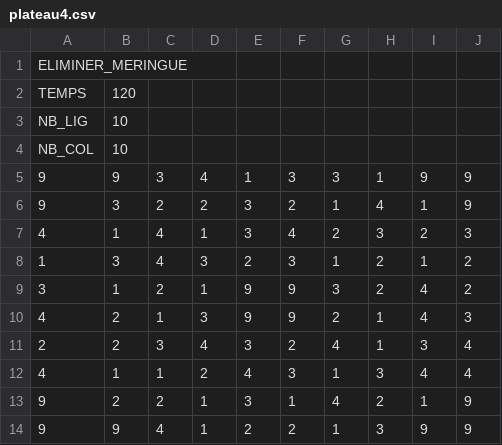
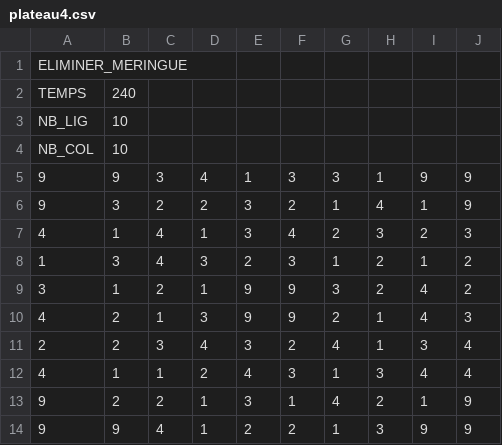
Before and after one commit to SombreLoup/Enseignement, a CSV file: 2018-2019/L2 INFO/BPOO/ProjetBPOO2018-2019/plateaux/plateau4.csv, drawn as a sheet.

```diff
--- a/2018-2019/L2 INFO/BPOO/ProjetBPOO2018-2019/plateaux/plateau4.csv
+++ b/2018-2019/L2 INFO/BPOO/ProjetBPOO2018-2019/plateaux/plateau4.csv
@@ -1,3 +1,3 @@
 ELIMINER_MERINGUE;;;;;;;;;
-TEMPS;120;;;;;;;;
+TEMPS;240;;;;;;;;
 NB_LIG;10;;;;;;;;
```
Also changed, not shown: 6 other files.
